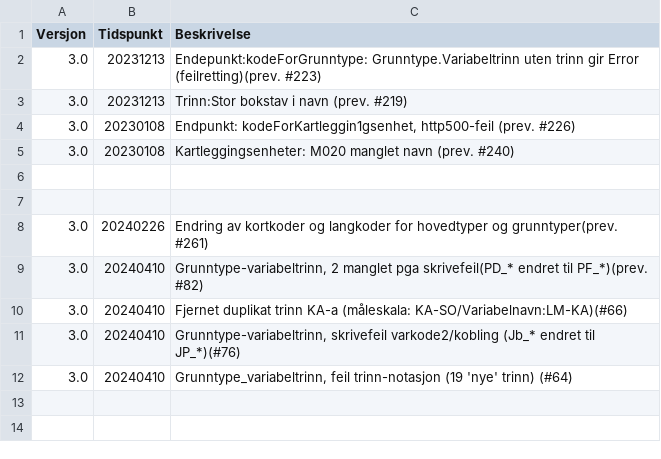
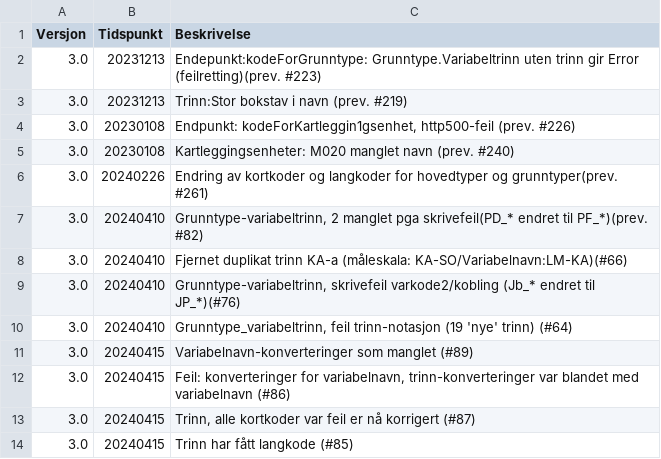
Before and after one commit to Artsdatabanken/nin3kodeapi_csvbuilder, a CSV file: CSV_produksjon/inn_data/endringslogg.csv, drawn as a sheet.

Commit message:
#92:ht_vt:oppdatert trinnkobling, #91:gt_vt, oppdatert trinnkobling, #96: rydding csv-prod, inn_data-mappe

```diff
--- a/CSV_produksjon/inn_data/endringslogg.csv
+++ b/CSV_produksjon/inn_data/endringslogg.csv
@@ -5,4 +5,2 @@ Versjon;Tidspunkt;Beskrivelse
 3.0;20230108;Kartleggingsenheter: M020 manglet navn (prev. #240)
-
-
 3.0;20240226;Endring av kortkoder og langkoder for hovedtyper og grunntyper(prev. #261)
@@ -12 +10,5 @@ Versjon;Tidspunkt;Beskrivelse
 3.0;20240410;Grunntype_variabeltrinn, feil trinn-notasjon (19 'nye' trinn) (#64)
+3.0;20240415;Variabelnavn-konverteringer som manglet (#89)
+3.0;20240415;Feil: konverteringer for variabelnavn, trinn-konverteringer var blandet med variabelnavn (#86)
+3.0;20240415;Trinn, alle kortkoder var feil er nå korrigert (#87)
+3.0;20240415;Trinn har fått langkode (#85)
```
Also changed, not shown: 17 other files.
